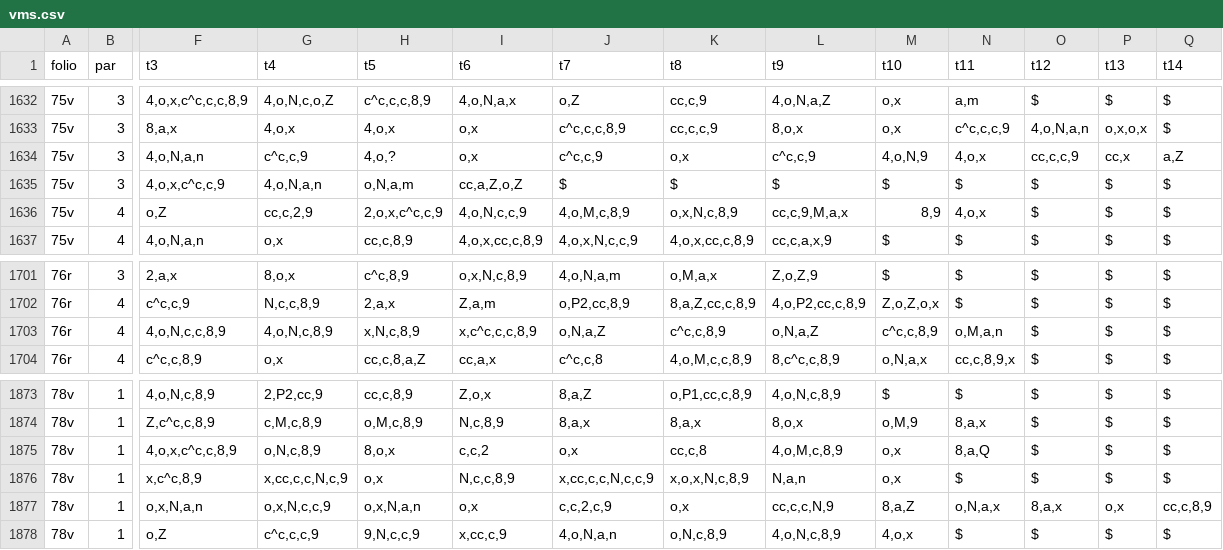
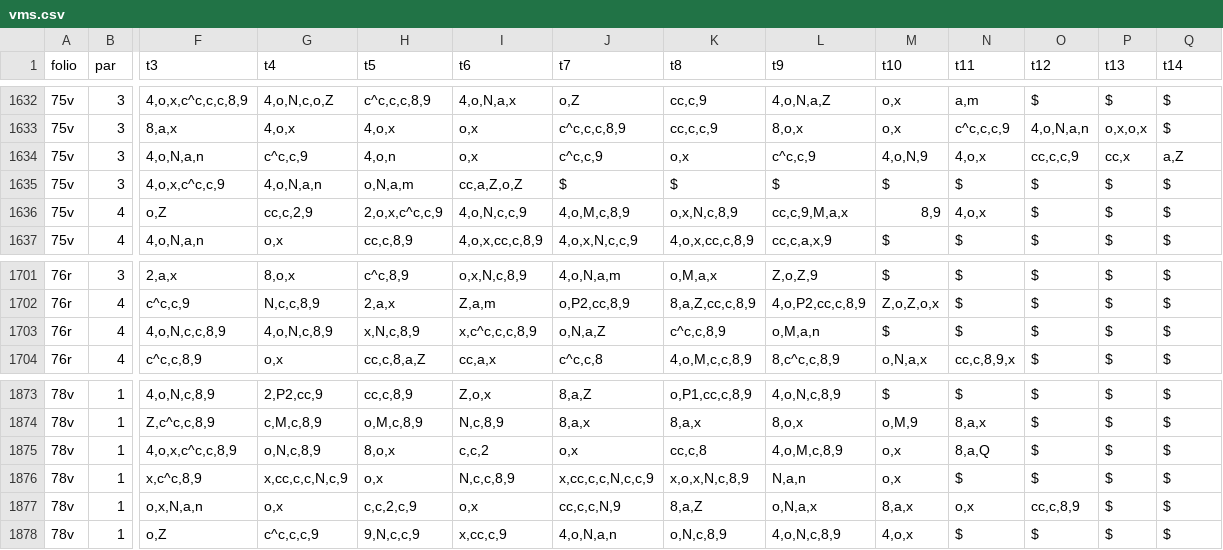
Before and after one commit to alexanderboxer/voynich-attack, a CSV file: transcription/vms.csv, drawn as a sheet; only a part is shown, gaps mark what is left out; the diff names each change by its address in the sheet, - before the commit and + after, or states it on an @@ line.

```diff
--- a/transcription/vms.csv
+++ b/transcription/vms.csv
-H1634 (t5): 4,o,?
+H1634 (t5): 4,o,n
-L1703 (t9): o,N,a,Z
+L1703 (t9): o,M,a,n
-M1703 (t10): c^c,c,8,9
+M1703 (t10): $
-N1703 (t11): o,M,a,n
+N1703 (t11): $
-G1877 (t4): o,x,N,c,c,9
+G1877 (t4): o,x
-H1877 (t5): o,x,N,a,n
+H1877 (t5): c,c,2,c,9
-J1877 (t7): c,c,2,c,9
+J1877 (t7): cc,c,c,N,9
-K1877 (t8): o,x
+K1877 (t8): 8,a,Z
-L1877 (t9): cc,c,c,N,9
+L1877 (t9): o,N,a,x
-M1877 (t10): 8,a,Z
+M1877 (t10): 8,a,x
-N1877 (t11): o,N,a,x
+N1877 (t11): o,x
-O1877 (t12): 8,a,x
+O1877 (t12): cc,c,8,9
-P1877 (t13): o,x
+P1877 (t13): $
-Q1877 (t14): cc,c,8,9
+Q1877 (t14): $
```
Also changed, not shown: transcription/vms_spreadsheet.csv, 2 other files.
